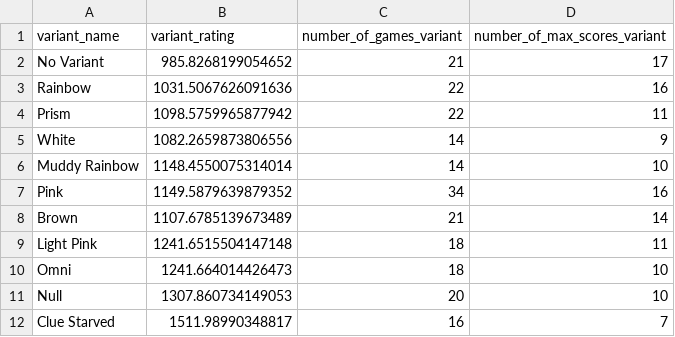
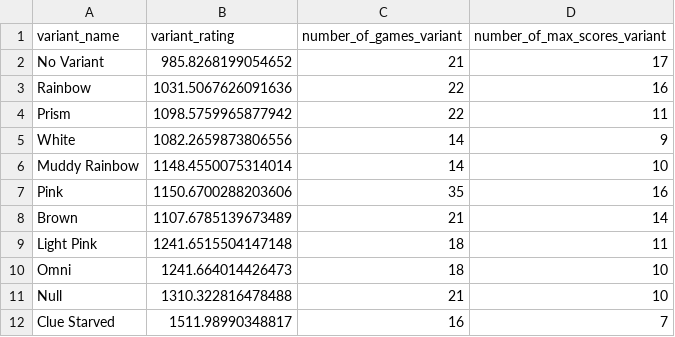
Before and after one commit to hanabi-league/hanabi-league.github.io, a CSV file: data/variant_data.csv, drawn as a sheet.

```diff
--- a/data/variant_data.csv
+++ b/data/variant_data.csv
@@ -6,3 +6,3 @@ White,1082.2659873806556,14,9
 Muddy Rainbow,1148.4550075314014,14,10
-Pink,1149.5879639879352,34,16
+Pink,1150.6700288203606,35,16
 Brown,1107.6785139673489,21,14
@@ -10,3 +10,3 @@ Light Pink,1241.6515504147148,18,11
 Omni,1241.664014426473,18,10
-Null,1307.860734149053,20,10
+Null,1310.322816478488,21,10
 Clue Starved,1511.98990348817,16,7
```
Also changed, not shown: data/player_data.csv, data/player_game_data.csv, 2 other files.
